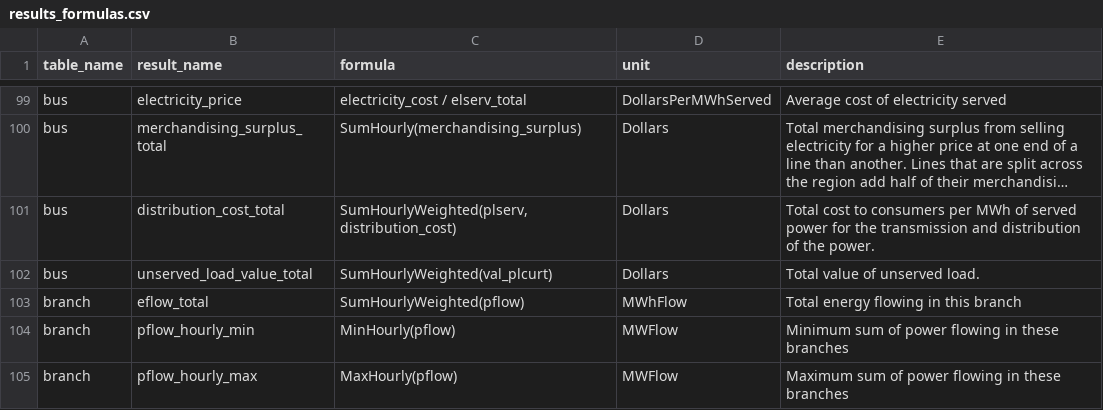
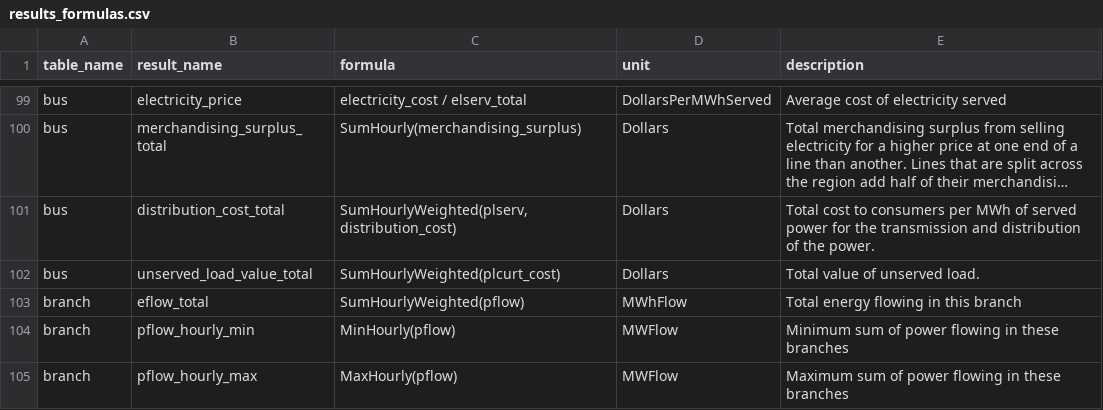
Before and after one commit to e4st-dev/E4ST.jl, a CSV file: src/results/results_formulas.csv, drawn as a sheet; only a part is shown, gaps mark what is left out; long unchanged cells end in …; the diff names each change by its address in the sheet, - before the commit and + after, or states it on an @@ line.

```diff
--- a/src/results/results_formulas.csv
+++ b/src/results/results_formulas.csv
-C102 (formula): SumHourlyWeighted(val_plcurt)
+C102 (formula): SumHourlyWeighted(plcurt_cost)
```
Also changed, not shown: 2 other files.
